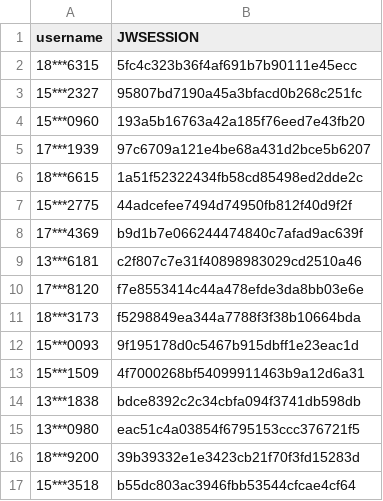
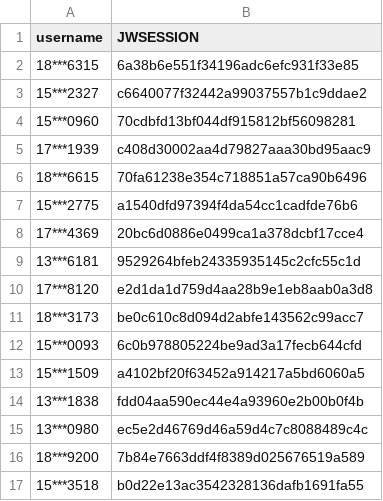
Before and after one commit to wangyuxiang123/XPUWeeklypunch, a CSV file: jwsession.csv, drawn as a sheet.

Commit message:
update

```diff
--- a/jwsession.csv
+++ b/jwsession.csv
@@ -1,17 +1,17 @@
 username,JWSESSION
-18***6315,5fc4c323b36f4af691b7b90111e45ecc
-15***2327,95807bd7190a45a3bfacd0b268c251fc
-15***0960,193a5b16763a42a185f76eed7e43fb20
-17***1939,97c6709a121e4be68a431d2bce5b6207
-18***6615,1a51f52322434fb58cd85498ed2dde2c
-15***2775,44adcefee7494d74950fb812f40d9f2f
-17***4369,b9d1b7e066244474840c7afad9ac639f
-13***6181,c2f807c7e31f40898983029cd2510a46
-17***8120,f7e8553414c44a478efde3da8bb03e6e
-18***3173,f5298849ea344a7788f3f38b10664bda
-15***0093,9f195178d0c5467b915dbff1e23eac1d
-15***1509,4f7000268bf54099911463b9a12d6a31
-13***1838,bdce8392c2c34cbfa094f3741db598db
-13***0980,eac51c4a03854f6795153ccc376721f5
-18***9200,39b39332e1e3423cb21f70f3fd15283d
-15***3518,b55dc803ac3946fbb53544cfcae4cf64
+18***6315,6a38b6e551f34196adc6efc931f33e85
+15***2327,c6640077f32442a99037557b1c9ddae2
+15***0960,70cdbfd13bf044df915812bf56098281
+17***1939,c408d30002aa4d79827aaa30bd95aac9
+18***6615,70fa61238e354c718851a57ca90b6496
+15***2775,a1540dfd97394f4da54cc1cadfde76b6
+17***4369,20bc6d0886e0499ca1a378dcbf17cce4
+13***6181,9529264bfeb24335935145c2cfc55c1d
+17***8120,e2d1da1d759d4aa28b9e1eb8aab0a3d8
+18***3173,be0c610c8d094d2abfe143562c99acc7
+15***0093,6c0b978805224be9ad3a17fecb644cfd
+15***1509,a4102bf20f63452a914217a5bd6060a5
+13***1838,fdd04aa590ec44e4a93960e2b00b0f4b
+13***0980,ec5e2d46769d46a59d4c7c8088489c4c
+18***9200,7b84e7663ddf4f8389d025676519a589
+15***3518,b0d22e13ac3542328136dafb1691fa55
```
